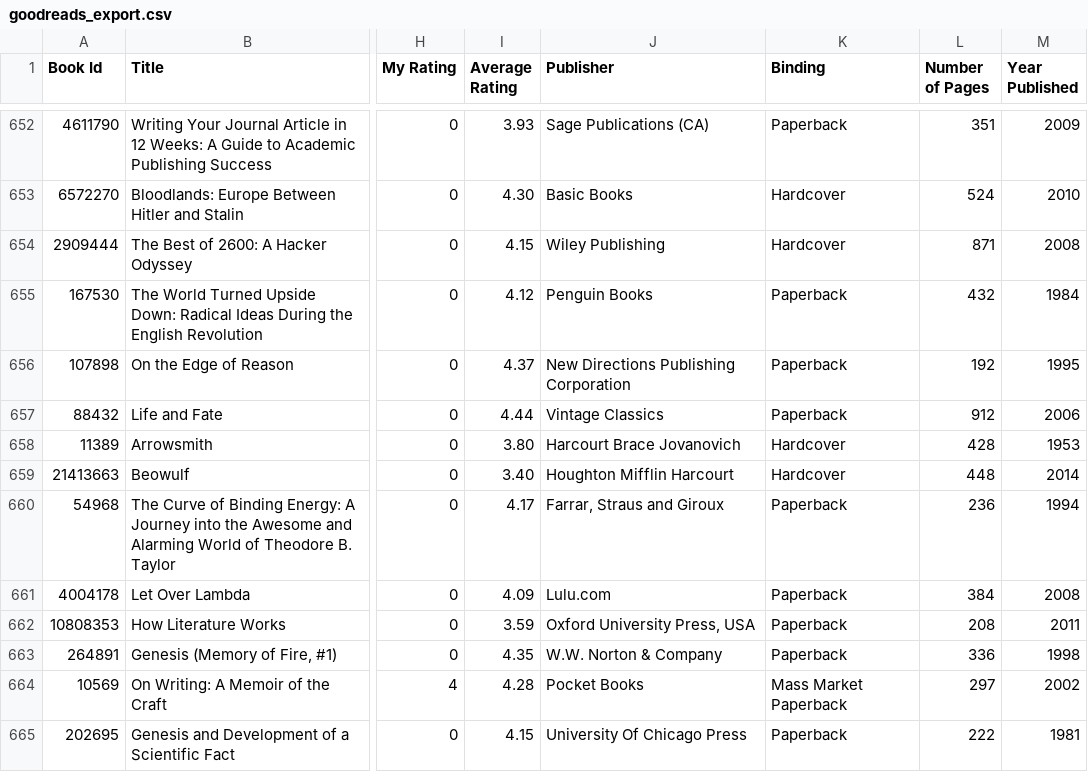
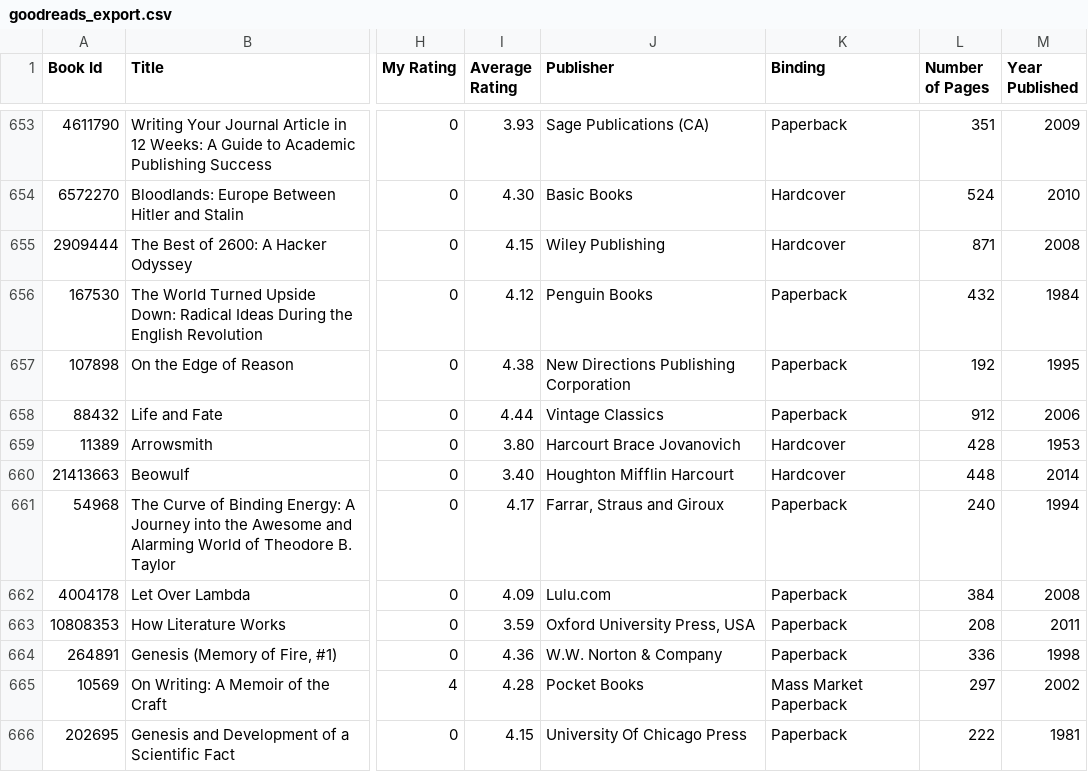
Before and after one commit to philippbayer/Goodreads_visualization, a CSV file: goodreads_export.csv, drawn as a sheet; only a part is shown, gaps mark what is left out; addresses are those after the commit; the diff covers the shown part only; the diff names each change by its address in the sheet, - before the commit and + after, or states it on an @@ line.

```diff
--- a/goodreads_export.csv
+++ b/goodreads_export.csv
-I657 (Average Rating): 4.37
+I657 (Average Rating): 4.38
-L661 (Number of Pages): 236
+L661 (Number of Pages): 240
-I664 (Average Rating): 4.35
+I664 (Average Rating): 4.36
```
Also changed, not shown: 1 added row, 3 moved rows and 163 edited cells elsewhere in this file, 3 other files.
